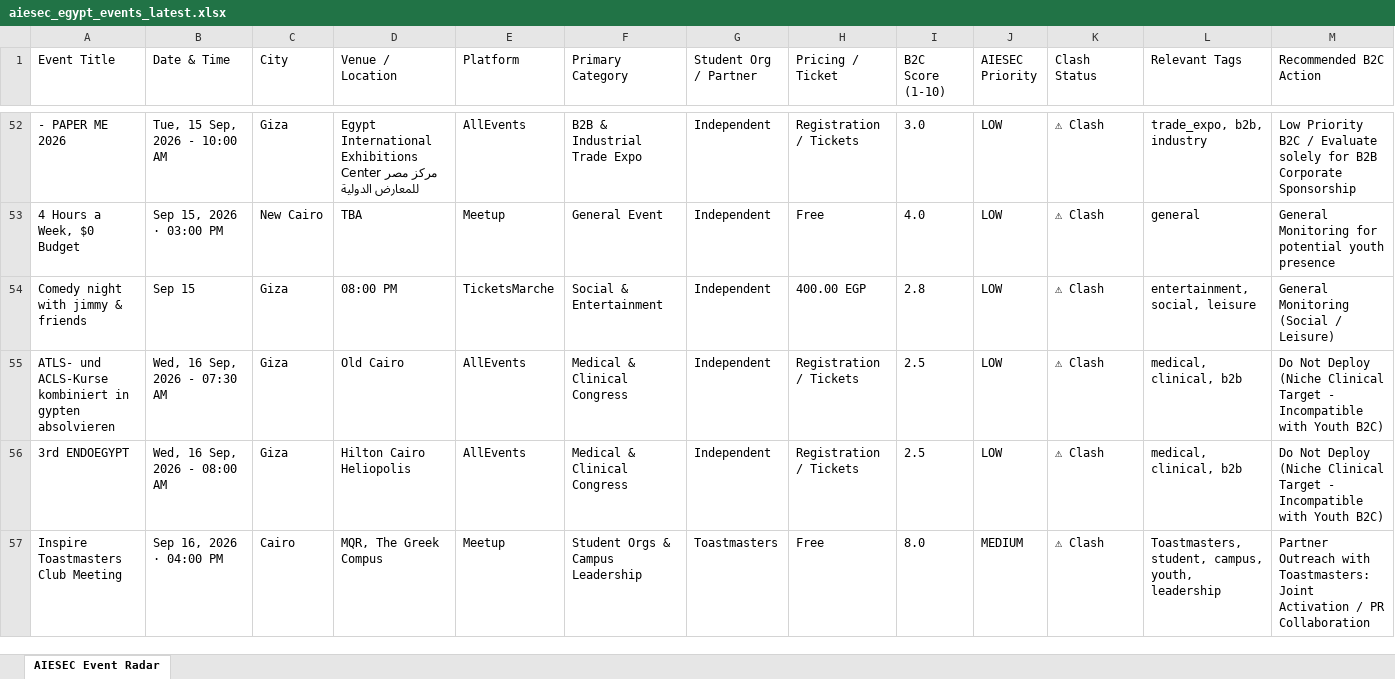
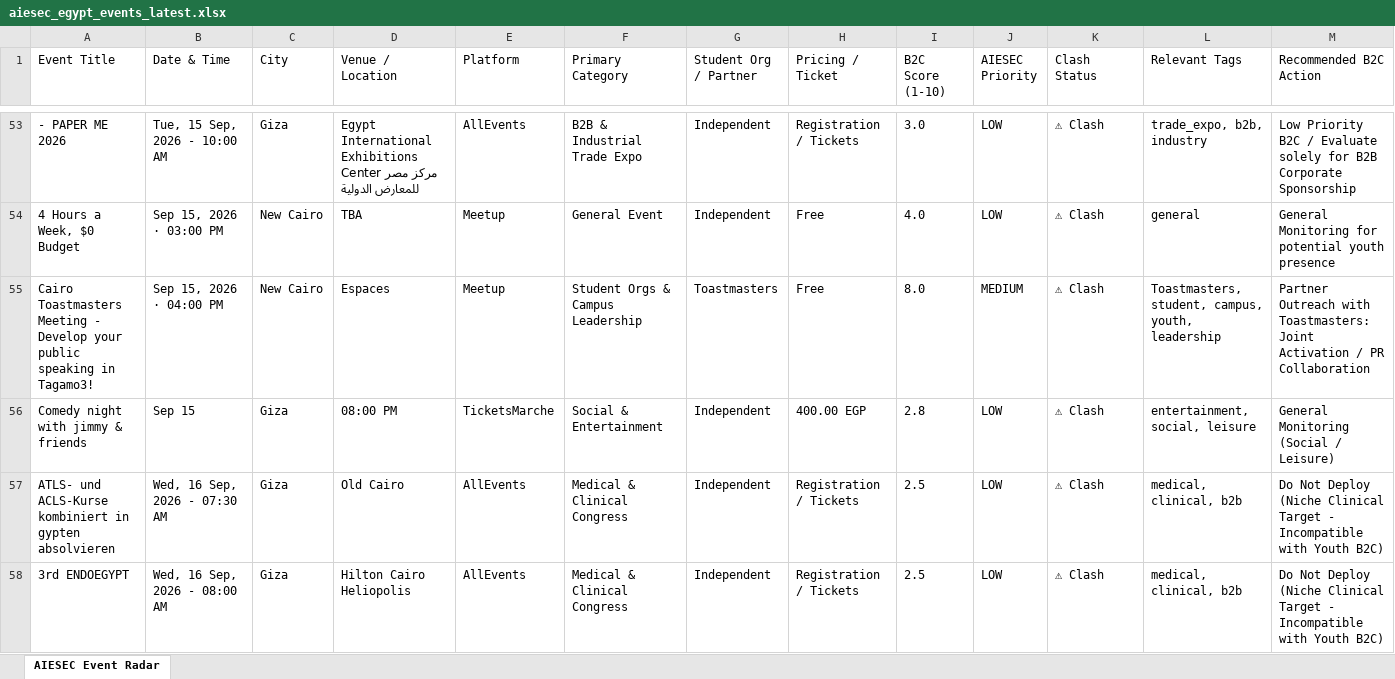
Before and after one commit to abdelrahmanmotazz/aiesec-event-radar, an Excel workbook: data/aiesec_egypt_events_latest.xlsx, sheet AIESEC Event Radar, drawn as a sheet; only a part is shown, gaps mark what is left out; the shorter side is filled out with more unchanged rows; values as stored, in another font and other column widths than the file's, no borders; rows hold the shown columns only; the diff covers the shown part only; the diff names each change by its address in the sheet, - before the commit and + after, or states it on an @@ line.

```diff
--- a/data/aiesec_egypt_events_latest.xlsx (sheet AIESEC Event Radar)
+++ b/data/aiesec_egypt_events_latest.xlsx (sheet AIESEC Event Radar)
+row 55: Cairo Toastmasters Meeting - Develop your public speaking in Tagamo3! | Sep 15, 2026 · 04:00 PM | New Cairo | Espaces | Meetup | Student Orgs & Campus Leadership | Toastmasters | Free | 8.0 | MEDIUM | ⚠ Clash | Toastmasters, student, campus, youth, leadership | Partner Outreach with Toastmasters: Joint Activation / PR Collaboration
```
Also changed, not shown: 9 added rows, 4 removed rows, 17 moved rows and 12 edited cells elsewhere in this sheet, 7 other files.
